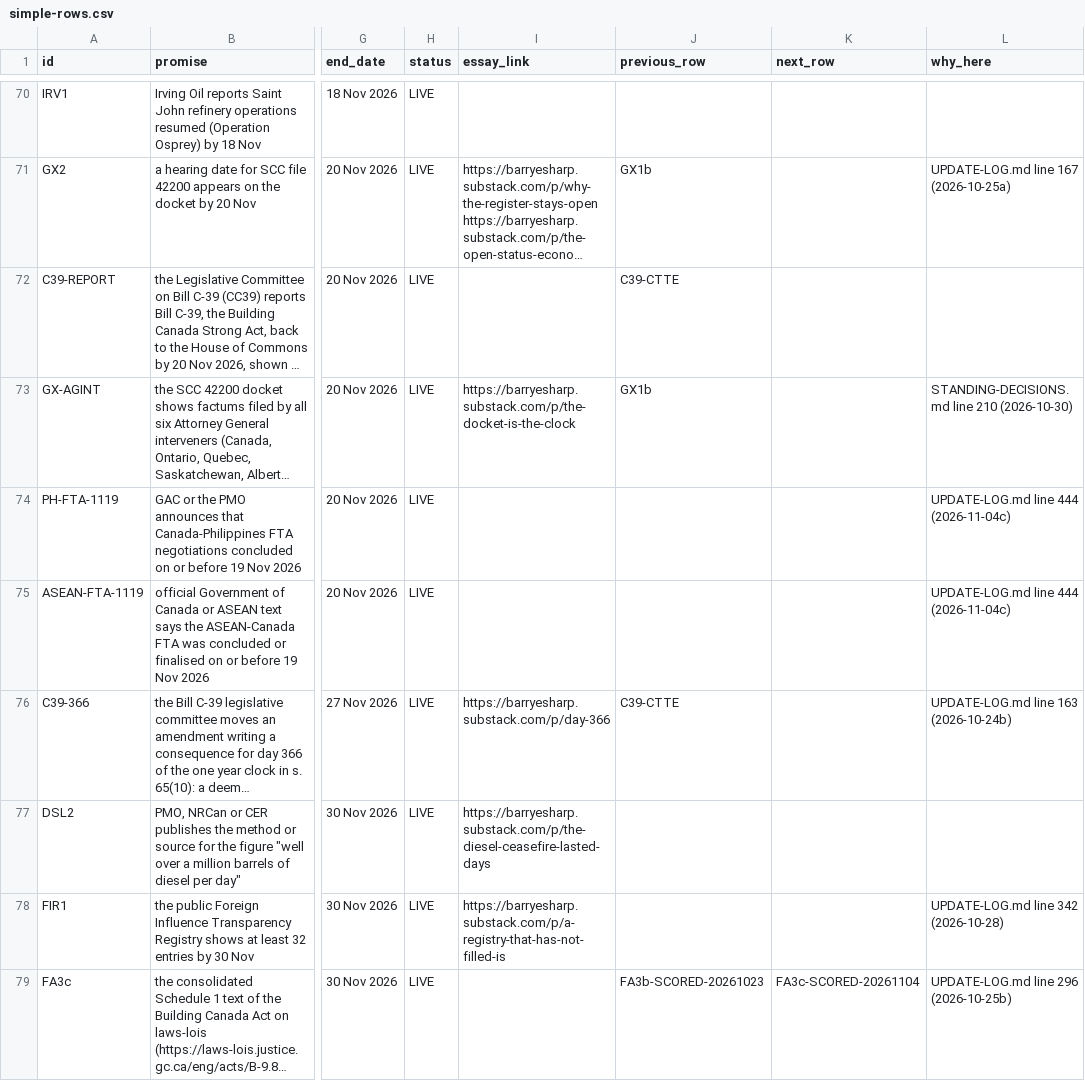
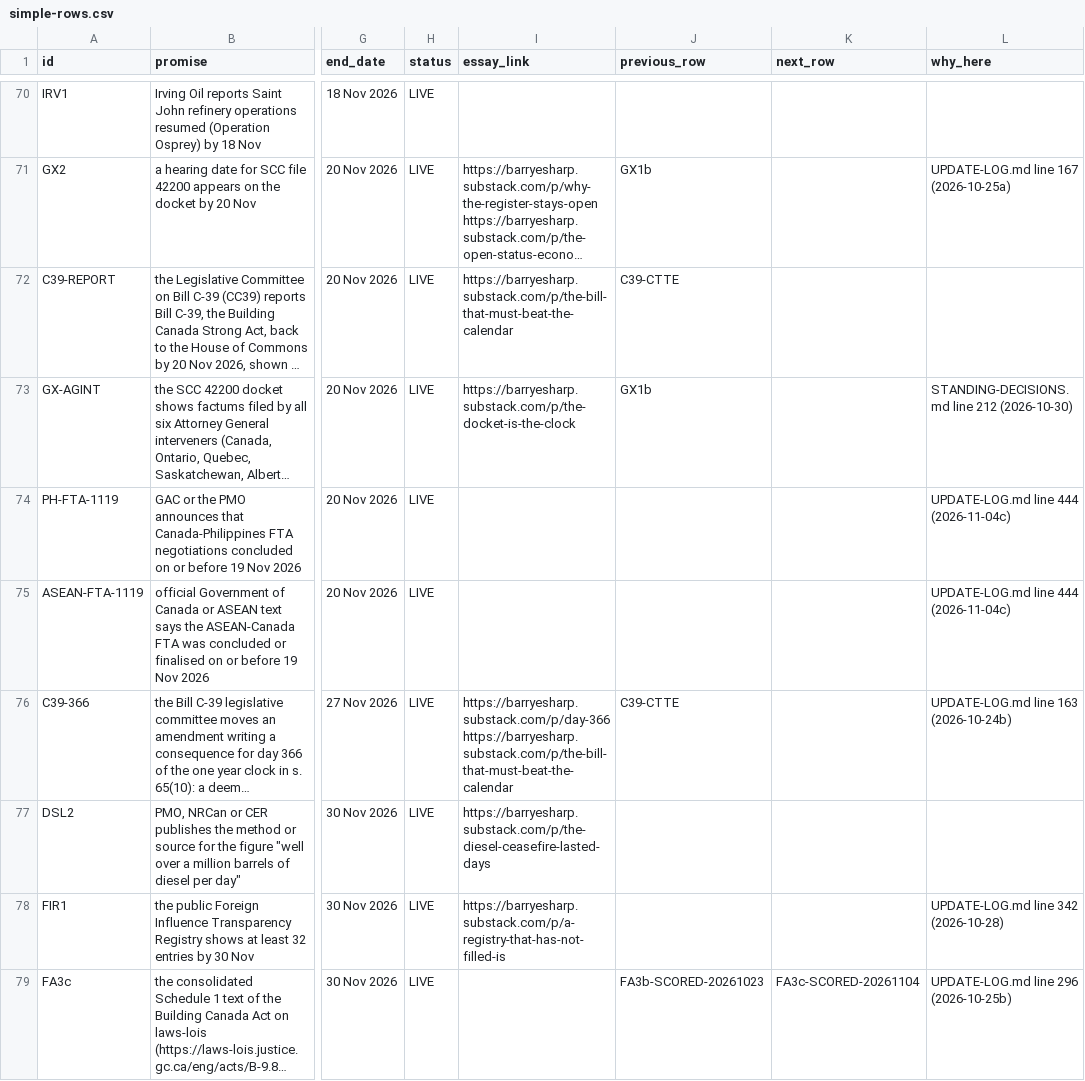
Before and after one commit to Citizenheldrecord/register, a CSV file: simple-view/simple-rows.csv, drawn as a sheet; only a part is shown, gaps mark what is left out; long unchanged cells end in …; the diff covers the shown part only; the diff names each change by its address in the sheet, - before the commit and + after, or states it on an @@ line.

```diff
--- a/simple-view/simple-rows.csv
+++ b/simple-view/simple-rows.csv
-I72 (essay_link): (empty)
+I72 (essay_link): https://barryesharp.substack.com/p/the-bill-that-must-beat-the-calendar
-L73 (why_here): STANDING-DECISIONS.md line 210 (2026-10-30)
+L73 (why_here): STANDING-DECISIONS.md line 212 (2026-10-30)
-I76 (essay_link): https://barryesharp.substack.com/p/day-366
+I76 (essay_link): https://barryesharp.substack.com/p/day-366 https://barryesharp.substack.com/p/the-bill-that-must-beat-the-calendar
```
Also changed, not shown: 37 edited cells elsewhere in this file, data/essay-links.csv, data/sources-check-counts.csv, 11 other files.
